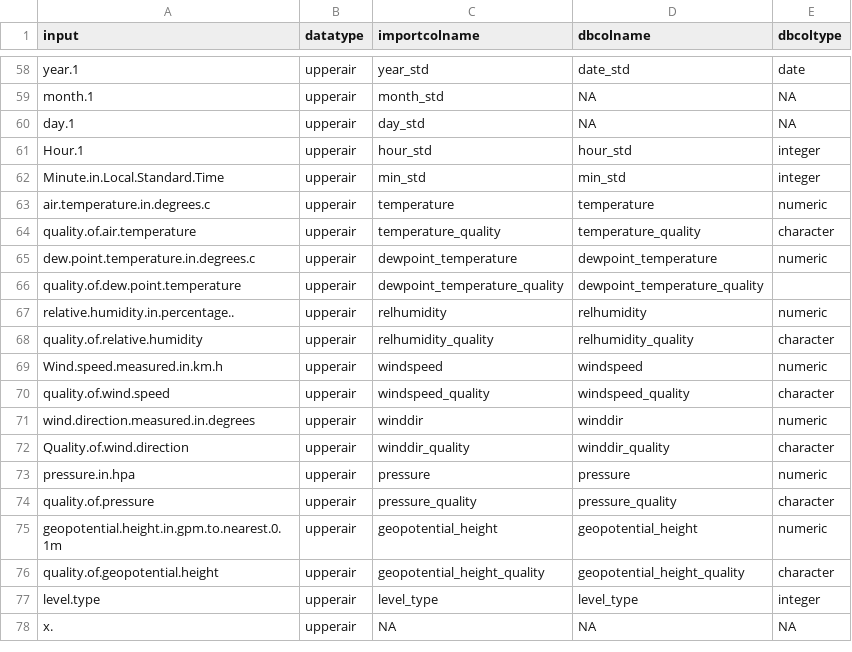
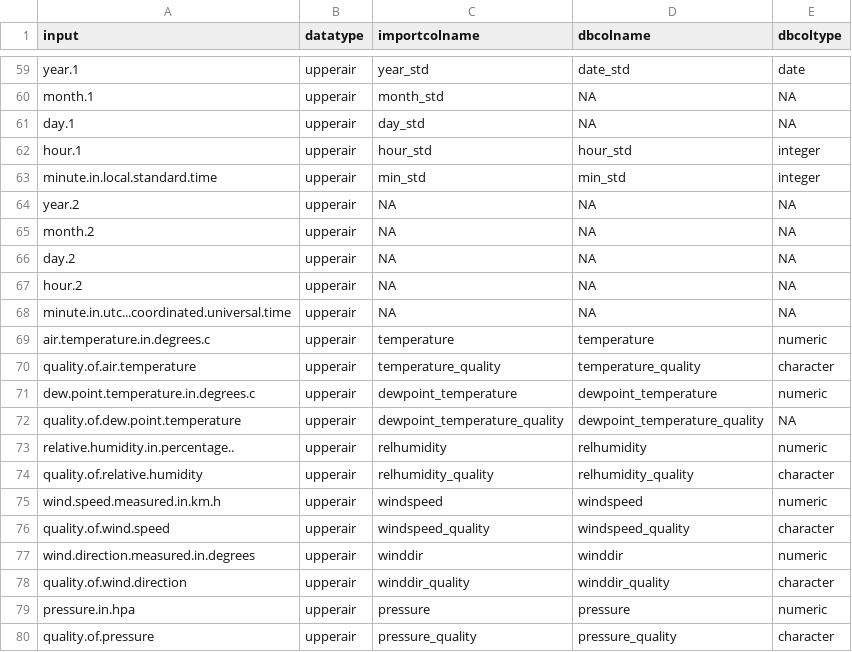
Before and after one commit to mbedward/CERMBweather, a CSV file: data-raw/COLUMN_LOOKUP_table.csv, drawn as a sheet; only a part is shown, gaps mark what is left out; the shorter side is filled out with more unchanged rows; the diff covers the shown part only.

Commit message:
lookup fields for upper air data

```diff
--- a/data-raw/COLUMN_LOOKUP_table.csv
+++ b/data-raw/COLUMN_LOOKUP_table.csv
@@ -60,4 +61,9 @@
 "day.1","upperair","day_std",NA,NA
-"Hour.1","upperair","hour_std","hour_std","integer"
-"Minute.in.Local.Standard.Time","upperair","min_std","min_std","integer"
+"hour.1","upperair","hour_std","hour_std","integer"
+"minute.in.local.standard.time","upperair","min_std","min_std","integer"
+"year.2","upperair",NA,NA,NA
+"month.2","upperair",NA,NA,NA
+"day.2","upperair",NA,NA,NA
+"hour.2","upperair",NA,NA,NA
+"minute.in.utc...coordinated.universal.time","upperair",NA,NA,NA
 "air.temperature.in.degrees.c","upperair","temperature","temperature","numeric"
@@ -65,9 +71,9 @@
 "dew.point.temperature.in.degrees.c","upperair","dewpoint_temperature","dewpoint_temperature","numeric"
-"quality.of.dew.point.temperature","upperair","dewpoint_temperature_quality","dewpoint_temperature_quality",""
+"quality.of.dew.point.temperature","upperair","dewpoint_temperature_quality","dewpoint_temperature_quality",NA
 "relative.humidity.in.percentage..","upperair","relhumidity","relhumidity","numeric"
 "quality.of.relative.humidity","upperair","relhumidity_quality","relhumidity_quality","character"
-"Wind.speed.measured.in.km.h","upperair","windspeed","windspeed","numeric"
+"wind.speed.measured.in.km.h","upperair","windspeed","windspeed","numeric"
 "quality.of.wind.speed","upperair","windspeed_quality","windspeed_quality","character"
 "wind.direction.measured.in.degrees","upperair","winddir","winddir","numeric"
-"Quality.of.wind.direction","upperair","winddir_quality","winddir_quality","character"
+"quality.of.wind.direction","upperair","winddir_quality","winddir_quality","character"
 "pressure.in.hpa","upperair","pressure","pressure","numeric"
```
Also changed, not shown: 1 added row and 47 edited cells elsewhere in this file, 3 other files.
